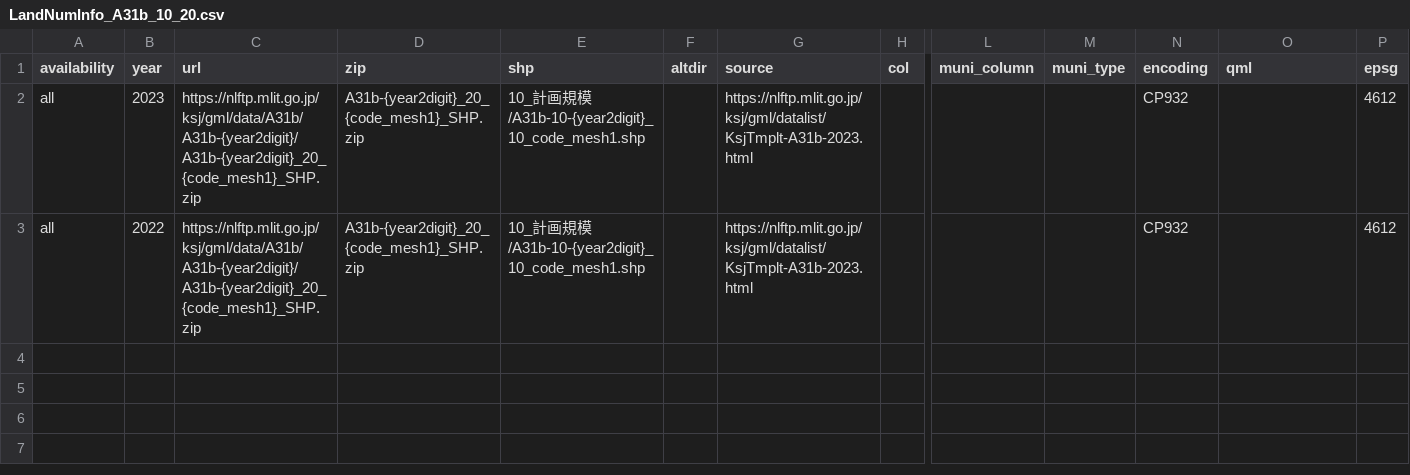
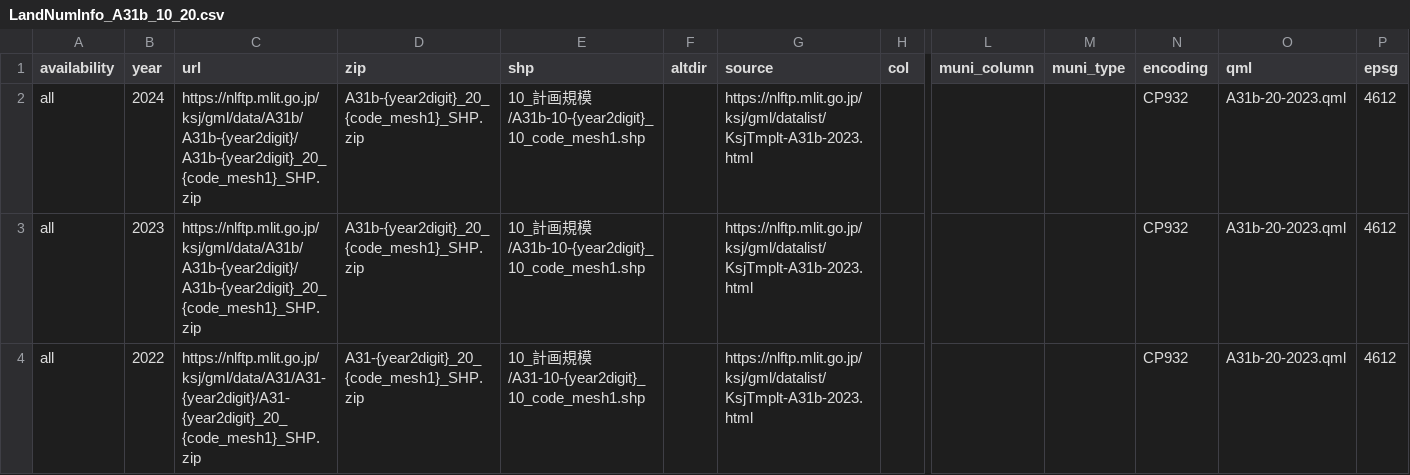
Before and after one commit to babayoshihiko/jpdata, a CSV file: csv/LandNumInfo_A31b_10_20.csv, drawn as a sheet; only a part is shown, gaps mark what is left out; addresses are those after the commit; rows hold the shown columns only; the diff names each change by its address in the sheet, - before the commit and + after, or states it on an @@ line.

```diff
--- a/csv/LandNumInfo_A31b_10_20.csv
+++ b/csv/LandNumInfo_A31b_10_20.csv
+row 2: all | 2024 | https://nlftp.mlit.go.jp/ksj/gml/data/A31b/A31b-{year2digit}/A31b-{year2digit}_20_{code_mesh1}_SHP.zip | A31b-{year2digit}_20_{code_mesh1}_SHP.zip | 10_計画規模/A31b-10-{year2digit}_10_code_mesh1.shp |  | https://nlftp.mlit.go.jp/ksj/gml/datalist/KsjTmplt-A31b-2023.html |  |  |  | CP932 | A31b-20-2023.qml | 4612
-O3:O4 (qml): (empty)
+O3:O4 (qml): A31b-20-2023.qml
-C4 (url): https://nlftp.mlit.go.jp/ksj/gml/data/A31b/A31b-{year2digit}/A31b-{year2digit}_20_{code_mesh1}_SHP.zip
+C4 (url): https://nlftp.mlit.go.jp/ksj/gml/data/A31/A31-{year2digit}/A31-{year2digit}_20_{code_mesh1}_SHP.zip
-D4 (zip): A31b-{year2digit}_20_{code_mesh1}_SHP.zip
+D4 (zip): A31-{year2digit}_20_{code_mesh1}_SHP.zip
-E4 (shp): …規模/A31b-10-{year2digit}_10_code_mesh1.shp
+E4 (shp): …規模/A31-10-{year2digit}_10_code_mesh1.shp
```
Also changed, not shown: csv/LandNumInfo.csv, csv/LandNumInfo_A31b_10_10.csv, 2 other files.
